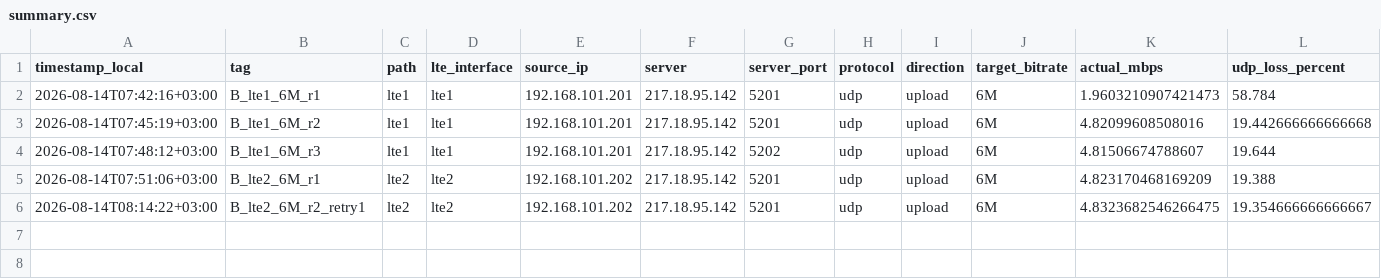
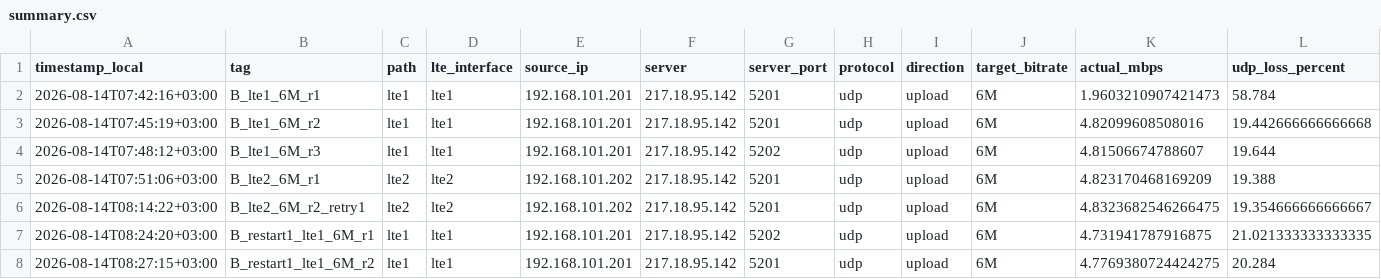
Before and after one commit to madisvorklaev/ltap-lte-testbench, a CSV file: results-public/exp2b-stationary-20260814/runs/summary.csv, drawn as a sheet; only a part is shown; rows hold the shown columns only; the diff names each change by its address in the sheet, - before the commit and + after, or states it on an @@ line.

```diff
--- a/results-public/exp2b-stationary-20260814/runs/summary.csv
+++ b/results-public/exp2b-stationary-20260814/runs/summary.csv
+row 7: 2026-08-14T08:24:20+03:00 | B_restart1_lte1_6M_r1 | lte1 | lte1 | 192.168.101.201 | 217.18.95.142 | 5202 | udp | upload | 6M | 4.731941787916875 | 21.021333333333335
+row 8: 2026-08-14T08:27:15+03:00 | B_restart1_lte1_6M_r2 | lte1 | lte1 | 192.168.101.201 | 217.18.95.142 | 5201 | udp | upload | 6M | 4.7769380724424275 | 20.284
```
Also changed, not shown: results-public/exp2b-stationary-20260814/comparison_runs.csv, 41 other files.
